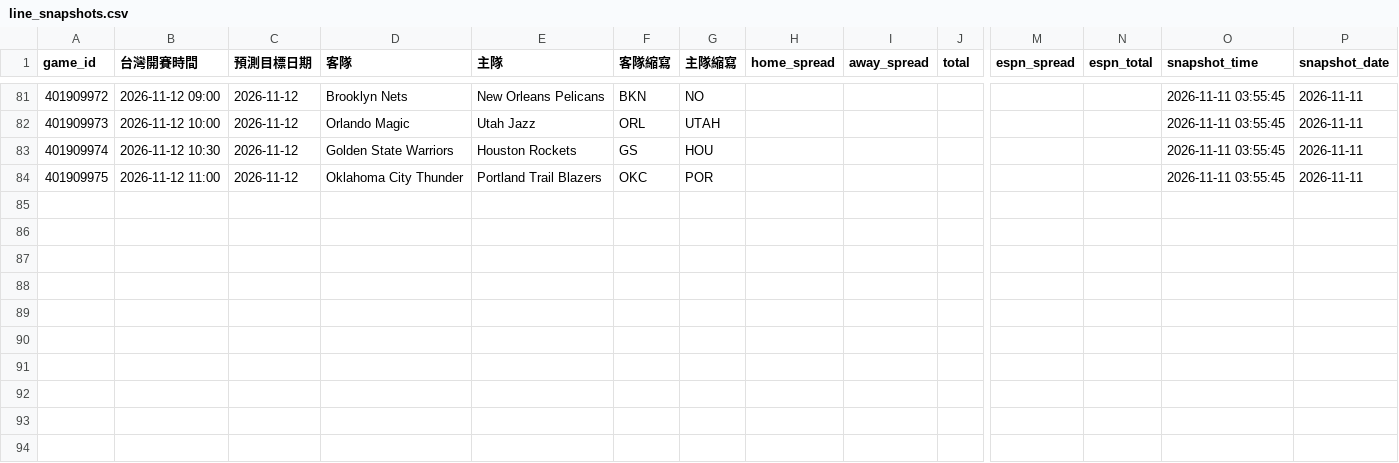
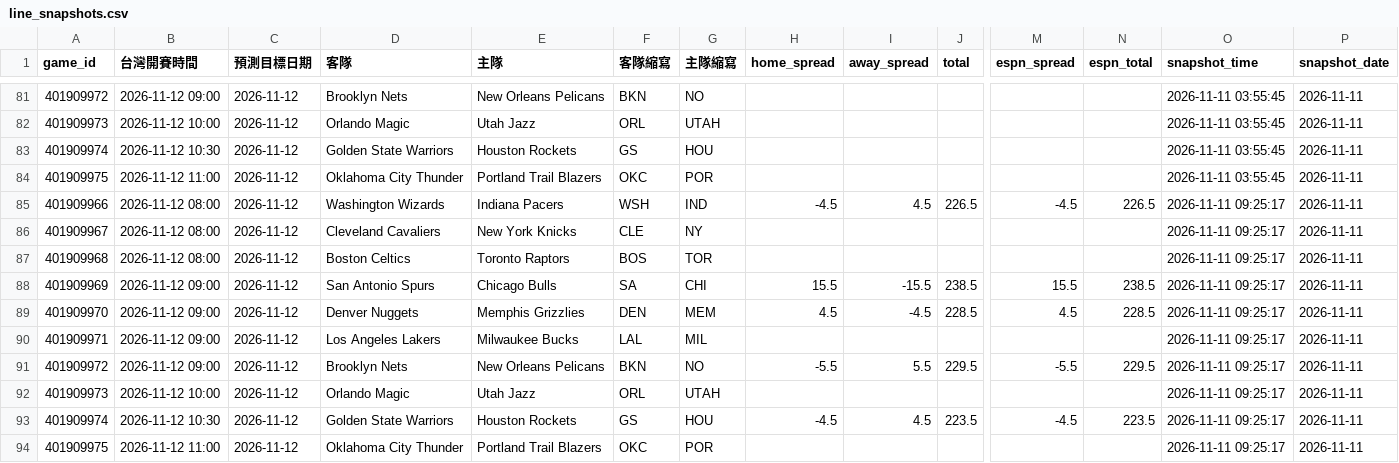
Before and after one commit to zxbcv2689-source/NBA-betting-project, a CSV file: data/line_snapshots.csv, drawn as a sheet; only a part is shown, gaps mark what is left out; rows hold the shown columns only; the diff names each change by its address in the sheet, - before the commit and + after, or states it on an @@ line.

```diff
--- a/data/line_snapshots.csv
+++ b/data/line_snapshots.csv
+row 85: 401909966 | 2026-11-12 08:00 | 2026-11-12 | Washington Wizards | Indiana Pacers | WSH | IND | -4.5 | 4.5 | 226.5 | -4.5 | 226.5 | 2026-11-11 09:25:17 | 2026-11-11
+row 86: 401909967 | 2026-11-12 08:00 | 2026-11-12 | Cleveland Cavaliers | New York Knicks | CLE | NY |  |  |  |  |  | 2026-11-11 09:25:17 | 2026-11-11
+row 87: 401909968 | 2026-11-12 08:00 | 2026-11-12 | Boston Celtics | Toronto Raptors | BOS | TOR |  |  |  |  |  | 2026-11-11 09:25:17 | 2026-11-11
+row 88: 401909969 | 2026-11-12 09:00 | 2026-11-12 | San Antonio Spurs | Chicago Bulls | SA | CHI | 15.5 | -15.5 | 238.5 | 15.5 | 238.5 | 2026-11-11 09:25:17 | 2026-11-11
+row 89: 401909970 | 2026-11-12 09:00 | 2026-11-12 | Denver Nuggets | Memphis Grizzlies | DEN | MEM | 4.5 | -4.5 | 228.5 | 4.5 | 228.5 | 2026-11-11 09:25:17 | 2026-11-11
+row 90: 401909971 | 2026-11-12 09:00 | 2026-11-12 | Los Angeles Lakers | Milwaukee Bucks | LAL | MIL |  |  |  |  |  | 2026-11-11 09:25:17 | 2026-11-11
+row 91: 401909972 | 2026-11-12 09:00 | 2026-11-12 | Brooklyn Nets | New Orleans Pelicans | BKN | NO | -5.5 | 5.5 | 229.5 | -5.5 | 229.5 | 2026-11-11 09:25:17 | 2026-11-11
+row 92: 401909973 | 2026-11-12 10:00 | 2026-11-12 | Orlando Magic | Utah Jazz | ORL | UTAH |  |  |  |  |  | 2026-11-11 09:25:17 | 2026-11-11
+row 93: 401909974 | 2026-11-12 10:30 | 2026-11-12 | Golden State Warriors | Houston Rockets | GS | HOU | -4.5 | 4.5 | 223.5 | -4.5 | 223.5 | 2026-11-11 09:25:17 | 2026-11-11
+row 94: 401909975 | 2026-11-12 11:00 | 2026-11-12 | Oklahoma City Thunder | Portland Trail Blazers | OKC | POR |  |  |  |  |  | 2026-11-11 09:25:17 | 2026-11-11
```
Also changed, not shown: data/auto_injury_adjustments.csv, data/espn_day_cache.csv, 2 other files.
